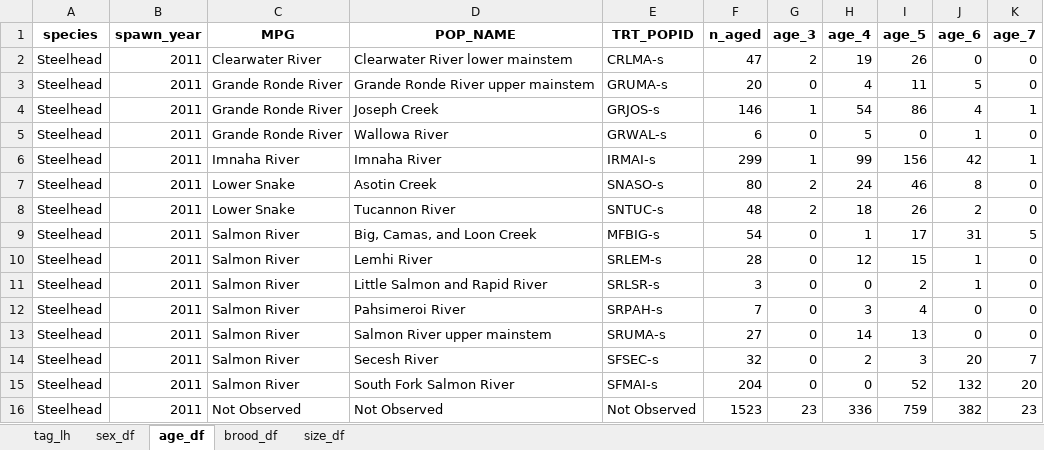
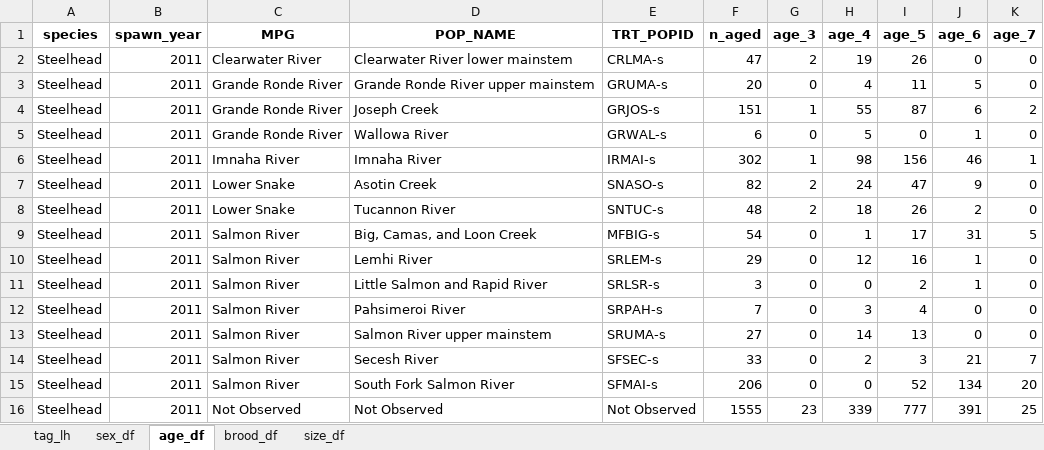
Before and after one commit to NPTfisheries/SnakeRiverFishStatus, an Excel workbook: output/life_history/Steelhead_SY2011_lh_summary.xlsx, sheet age_df, drawn as a sheet; values as stored, in another font and other column widths than the file's, no borders; the diff names each change by its address in the sheet, - before the commit and + after, or states it on an @@ line.

```diff
--- a/output/life_history/Steelhead_SY2011_lh_summary.xlsx (sheet age_df)
+++ b/output/life_history/Steelhead_SY2011_lh_summary.xlsx (sheet age_df)
-F4 (n_aged): 146
+F4 (n_aged): 151
-H4 (age_4): 54
+H4 (age_4): 55
-I4 (age_5): 86
+I4 (age_5): 87
-J4 (age_6): 4
+J4 (age_6): 6
-K4 (age_7): 1
+K4 (age_7): 2
-F6 (n_aged): 299
+F6 (n_aged): 302
-H6 (age_4): 99
+H6 (age_4): 98
-J6 (age_6): 42
+J6 (age_6): 46
-F7 (n_aged): 80
+F7 (n_aged): 82
-I7 (age_5): 46
+I7 (age_5): 47
-J7 (age_6): 8
+J7 (age_6): 9
-F10 (n_aged): 28
+F10 (n_aged): 29
-I10 (age_5): 15
+I10 (age_5): 16
-F14 (n_aged): 32
+F14 (n_aged): 33
-J14 (age_6): 20
+J14 (age_6): 21
-F15 (n_aged): 204
+F15 (n_aged): 206
-J15 (age_6): 132
+J15 (age_6): 134
-F16 (n_aged): 1523
+F16 (n_aged): 1555
-H16 (age_4): 336
+H16 (age_4): 339
-I16 (age_5): 759
+I16 (age_5): 777
-J16 (age_6): 382
+J16 (age_6): 391
-K16 (age_7): 23
+K16 (age_7): 25
```
Also changed, not shown: sheet tag_lh, sheet brood_df, sheet sex_df, sheet size_df, output/life_history/Steelhead_SY2010_lh_summary.xlsx, output/life_history/Steelhead_SY2012_lh_summary.xlsx, 11 other files.
